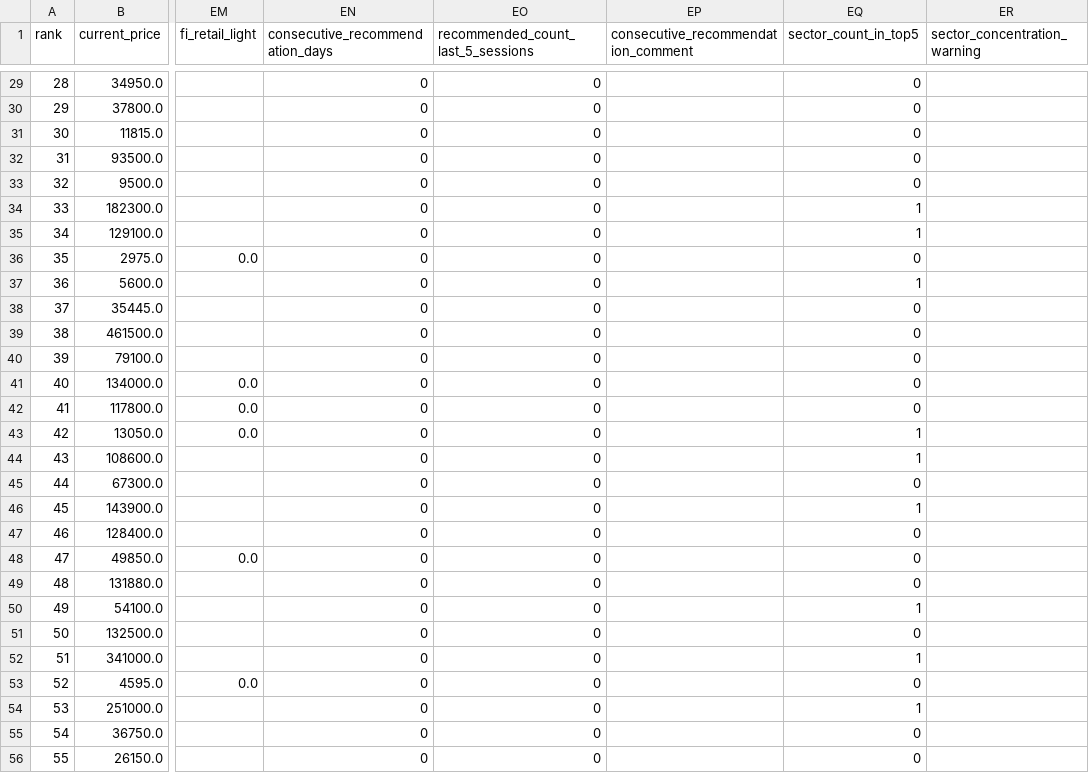
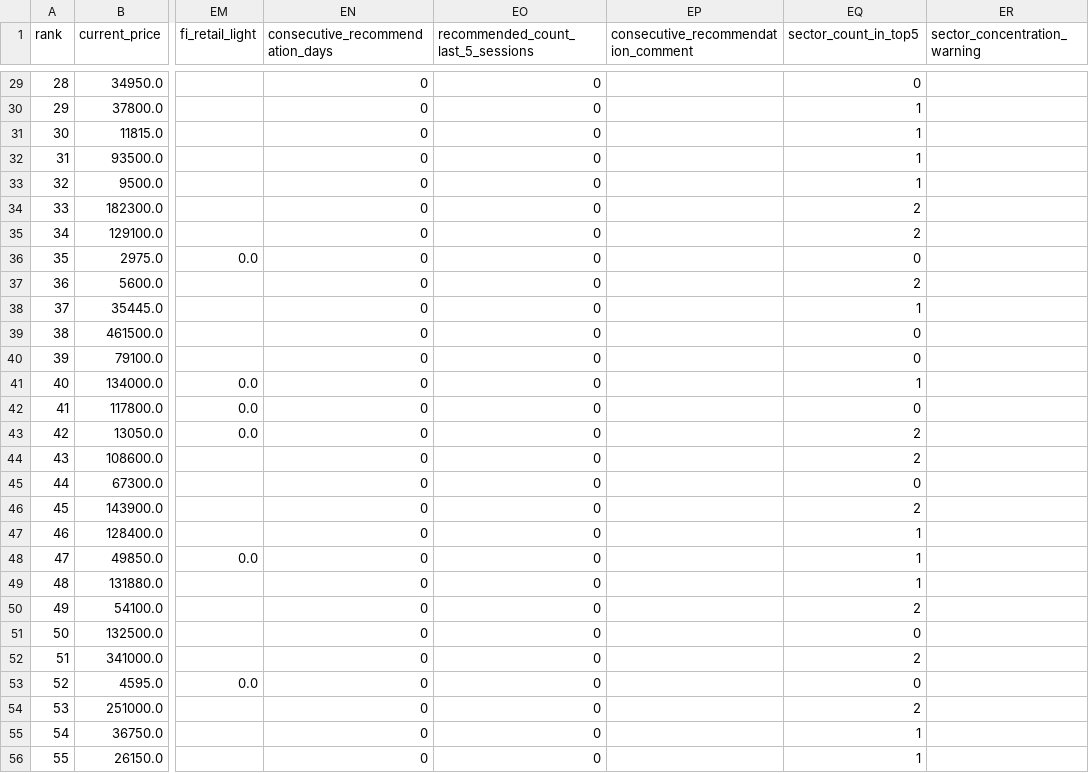
Before and after one commit to kyungseokpark/Stock_Agent_rev, a CSV file: output/kr/full_result.csv, drawn as a sheet; only a part is shown, gaps mark what is left out; the diff covers the shown part only; the diff names each change by its address in the sheet, - before the commit and + after, or states it on an @@ line.

```diff
--- a/output/kr/full_result.csv
+++ b/output/kr/full_result.csv
-EQ30:EQ33 (sector_count_in_top5): 0
+EQ30:EQ33 (sector_count_in_top5): 1
-EQ34:EQ35 (sector_count_in_top5): 1
+EQ34:EQ35 (sector_count_in_top5): 2
-EQ37 (sector_count_in_top5): 1
+EQ37 (sector_count_in_top5): 2
-EQ38 (sector_count_in_top5): 0
+EQ38 (sector_count_in_top5): 1
-EQ41 (sector_count_in_top5): 0
+EQ41 (sector_count_in_top5): 1
-EQ43:EQ44 (sector_count_in_top5): 1
+EQ43:EQ44 (sector_count_in_top5): 2
-EQ46 (sector_count_in_top5): 1
+EQ46 (sector_count_in_top5): 2
-EQ47:EQ49 (sector_count_in_top5): 0
+EQ47:EQ49 (sector_count_in_top5): 1
-EQ50 (sector_count_in_top5): 1
+EQ50 (sector_count_in_top5): 2
-EQ52 (sector_count_in_top5): 1
+EQ52 (sector_count_in_top5): 2
-EQ54 (sector_count_in_top5): 1
+EQ54 (sector_count_in_top5): 2
-EQ55:EQ56 (sector_count_in_top5): 0
+EQ55:EQ56 (sector_count_in_top5): 1
```
Also changed, not shown: 95 edited cells elsewhere in this file, output/kr/performance_tracking.csv, 4 other files.
